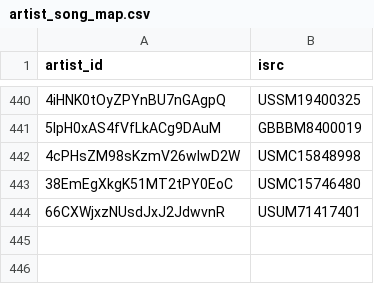
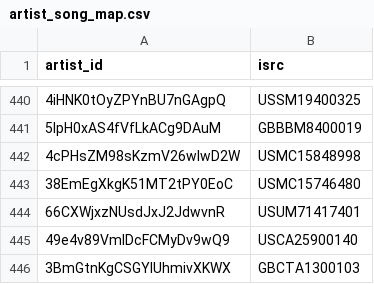
Before and after one commit to jarell-santella/daily-top-songs-etl, a CSV file: db/csv/artist_song_map.csv, drawn as a sheet; only a part is shown, gaps mark what is left out; the diff names each change by its address in the sheet, - before the commit and + after, or states it on an @@ line.

```diff
--- a/db/csv/artist_song_map.csv
+++ b/db/csv/artist_song_map.csv
+row 445: 49e4v89VmlDcFCMyDv9wQ9 | USCA25900140
+row 446: 3BmGtnKgCSGYIUhmivXKWX | GBCTA1300103
```
Also changed, not shown: db/csv/artist.csv, db/csv/ranking.csv, 1 other file.
